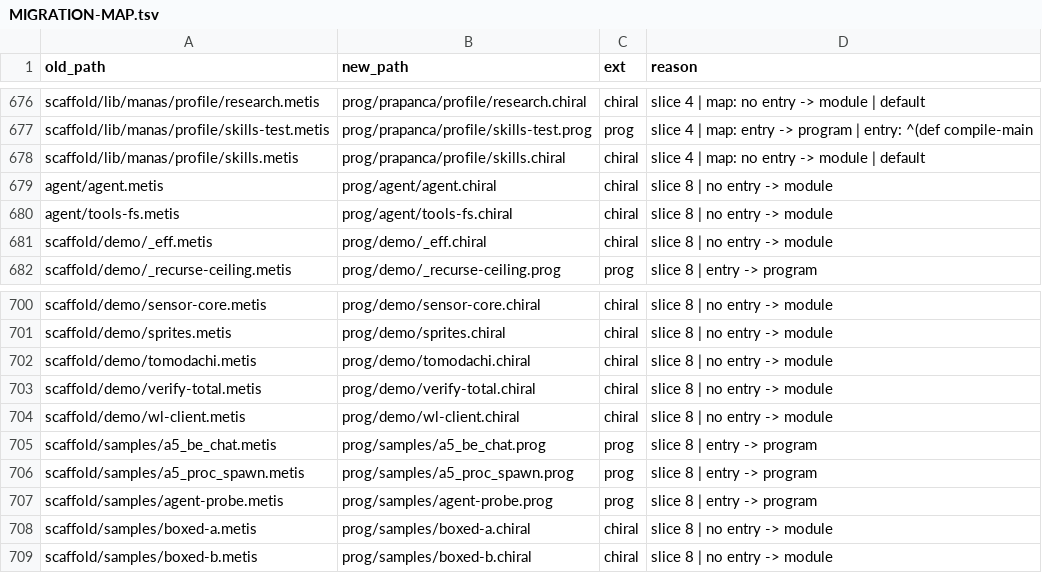
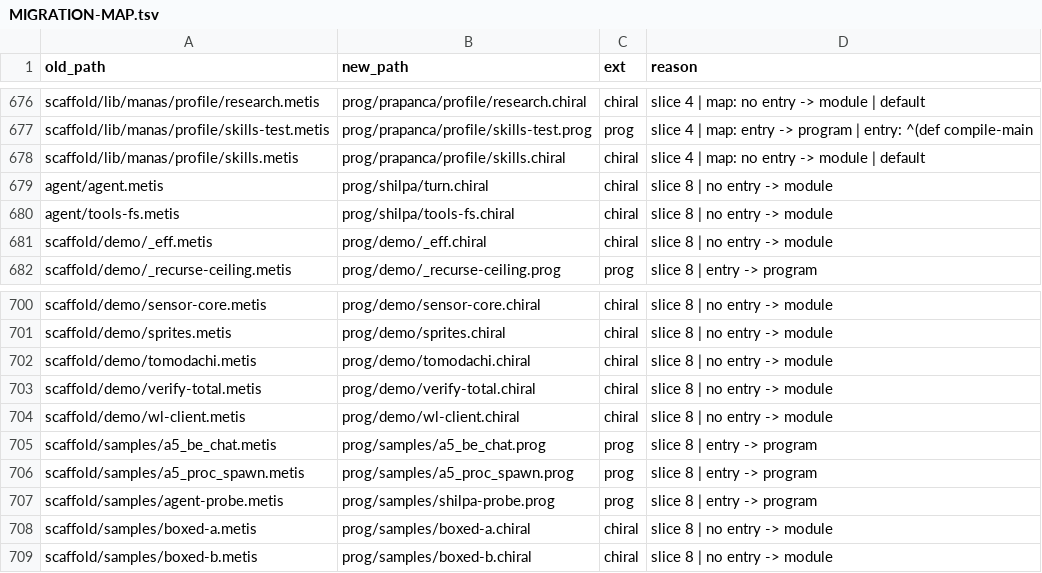
Before and after one commit to street100/chirality, a TSV file: .planning/MIGRATION-MAP.tsv, drawn as a sheet; only a part is shown, gaps mark what is left out.

```diff
--- a/.planning/MIGRATION-MAP.tsv
+++ b/.planning/MIGRATION-MAP.tsv
@@ -678,4 +678,4 @@ scaffold/lib/manas/profile/skills-test.metis	prog/prapanca/profile/skills-test.p
 scaffold/lib/manas/profile/skills.metis	prog/prapanca/profile/skills.chiral	chiral	slice 4 | map: no entry -> module | default
-agent/agent.metis	prog/agent/agent.chiral	chiral	slice 8 | no entry -> module
-agent/tools-fs.metis	prog/agent/tools-fs.chiral	chiral	slice 8 | no entry -> module
+agent/agent.metis	prog/shilpa/turn.chiral	chiral	slice 8 | no entry -> module
+agent/tools-fs.metis	prog/shilpa/tools-fs.chiral	chiral	slice 8 | no entry -> module
 scaffold/demo/_eff.metis	prog/demo/_eff.chiral	chiral	slice 8 | no entry -> module
@@ -706,3 +706,3 @@ scaffold/samples/a5_be_chat.metis	prog/samples/a5_be_chat.prog	prog	slice 8 | en
 scaffold/samples/a5_proc_spawn.metis	prog/samples/a5_proc_spawn.prog	prog	slice 8 | entry -> program
-scaffold/samples/agent-probe.metis	prog/samples/agent-probe.prog	prog	slice 8 | entry -> program
+scaffold/samples/agent-probe.metis	prog/samples/shilpa-probe.prog	prog	slice 8 | entry -> program
 scaffold/samples/boxed-a.metis	prog/samples/boxed-a.chiral	chiral	slice 8 | no entry -> module
```
Also changed, not shown: 23 other files.
